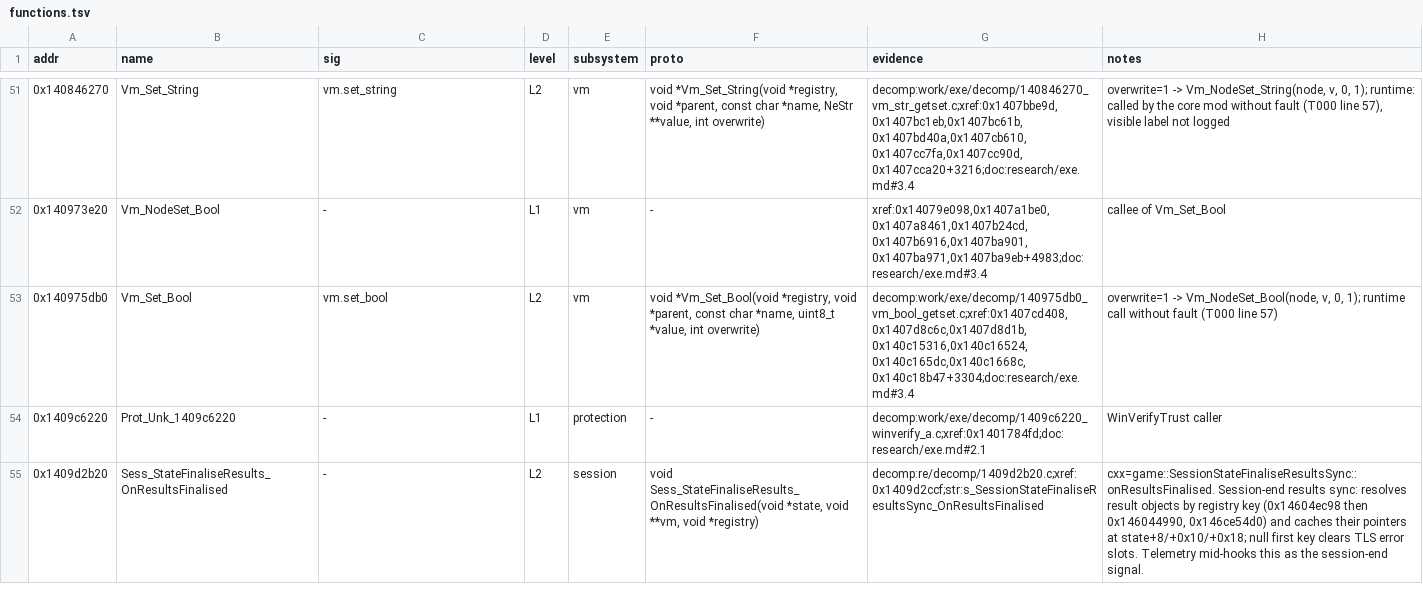
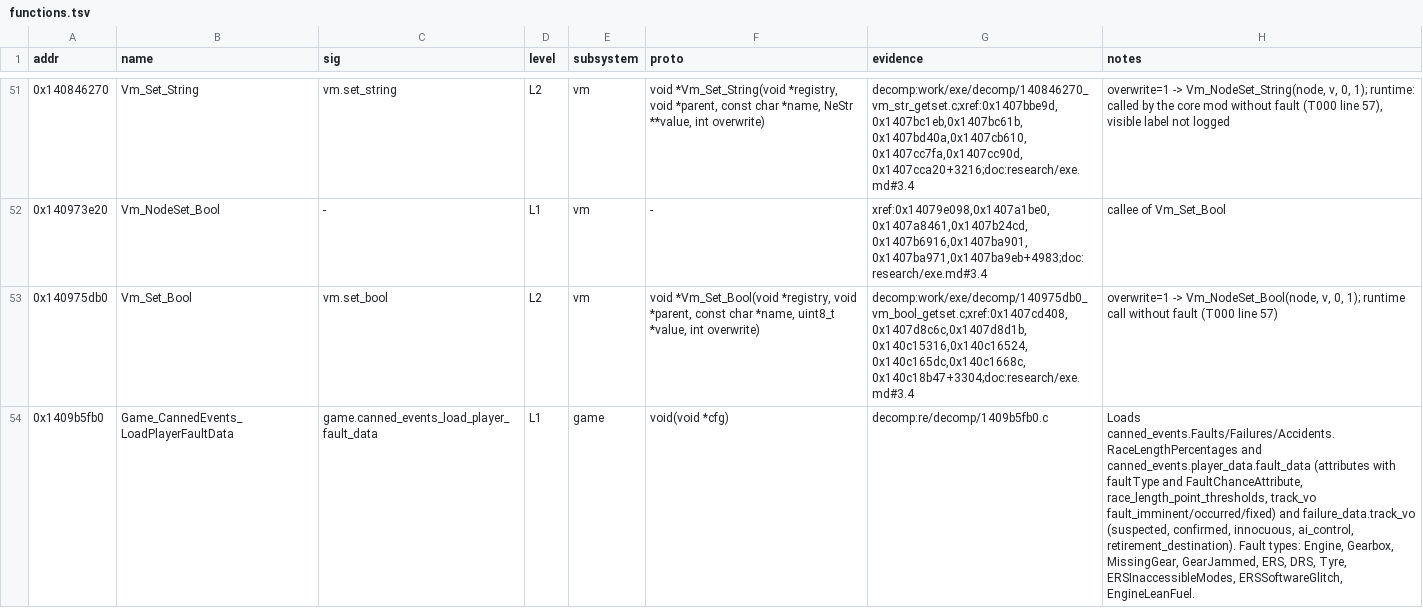
Before and after one commit to Swofty-Developments/F1ModManager, a TSV file: re/db/functions.tsv, drawn as a sheet; only a part is shown, gaps mark what is left out; the shorter side is filled out with more unchanged rows; the diff covers the shown part only; the diff names each change by its address in the sheet, - before the commit and + after, or states it on an @@ line.

```diff
--- a/re/db/functions.tsv
+++ b/re/db/functions.tsv
+row 54: 0x1409b5fb0 | Game_CannedEvents_LoadPlayerFaultData | game.canned_events_load_player_fault_data | L1 | game | void(void *cfg) | decomp:re/decomp/1409b5fb0.c | Loads canned_events.Faults/Failures/Accidents.RaceLengthPercentages and canned_events.player_data.fault_data (attributes with faultType and FaultChanceAttribute, race_length_point_thresholds, track_vo fault_imminent/occurred/fixed) and failure_data.track_vo (suspected, confirmed, innocuous, ai_control, retirement_destination). Fault types: Engine, Gearbox, MissingGear, GearJammed, ERS, DRS, Tyre, ERSInaccessibleModes, ERSSoftwareGlitch, EngineLeanFuel.
```
Also changed, not shown: 5 added rows elsewhere in this file, 1 other file.
